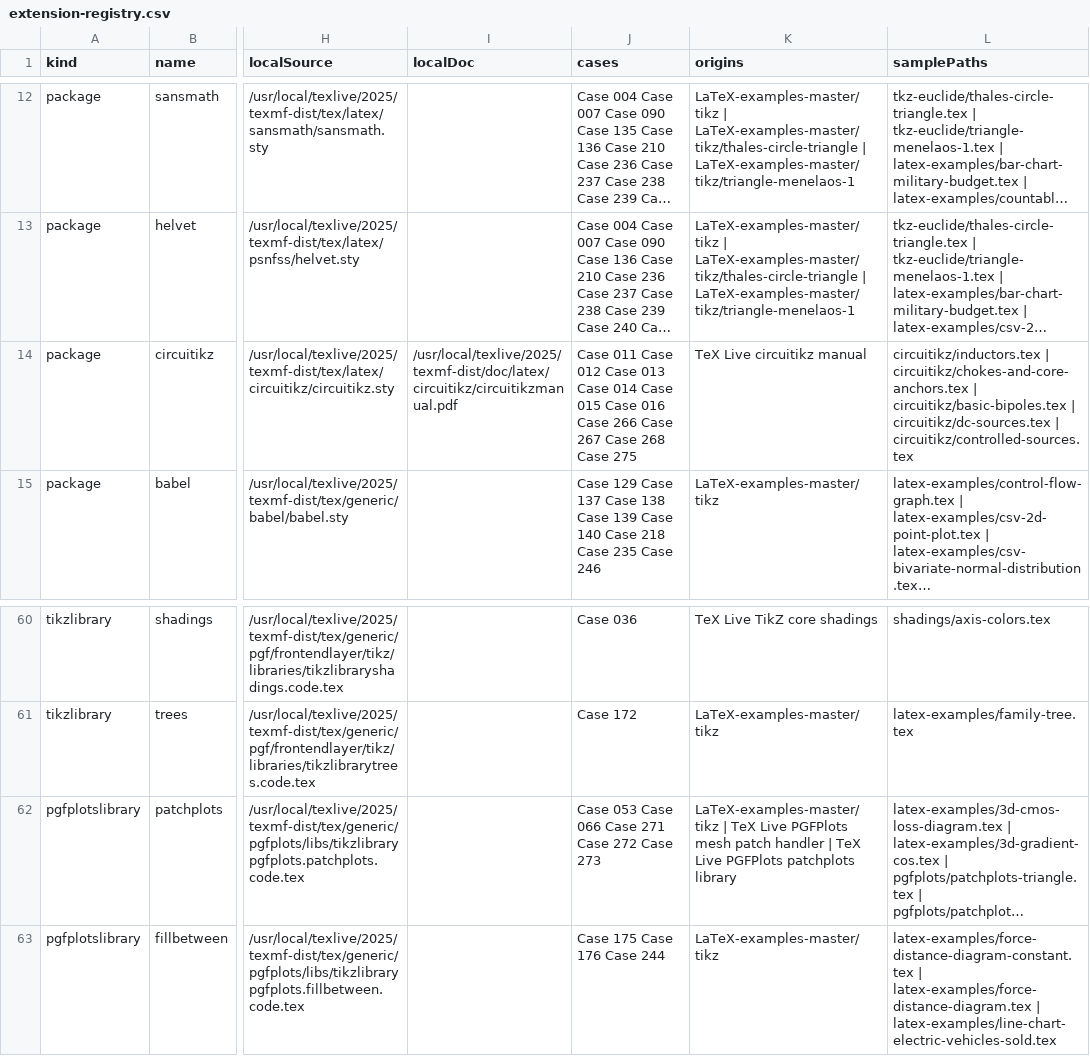
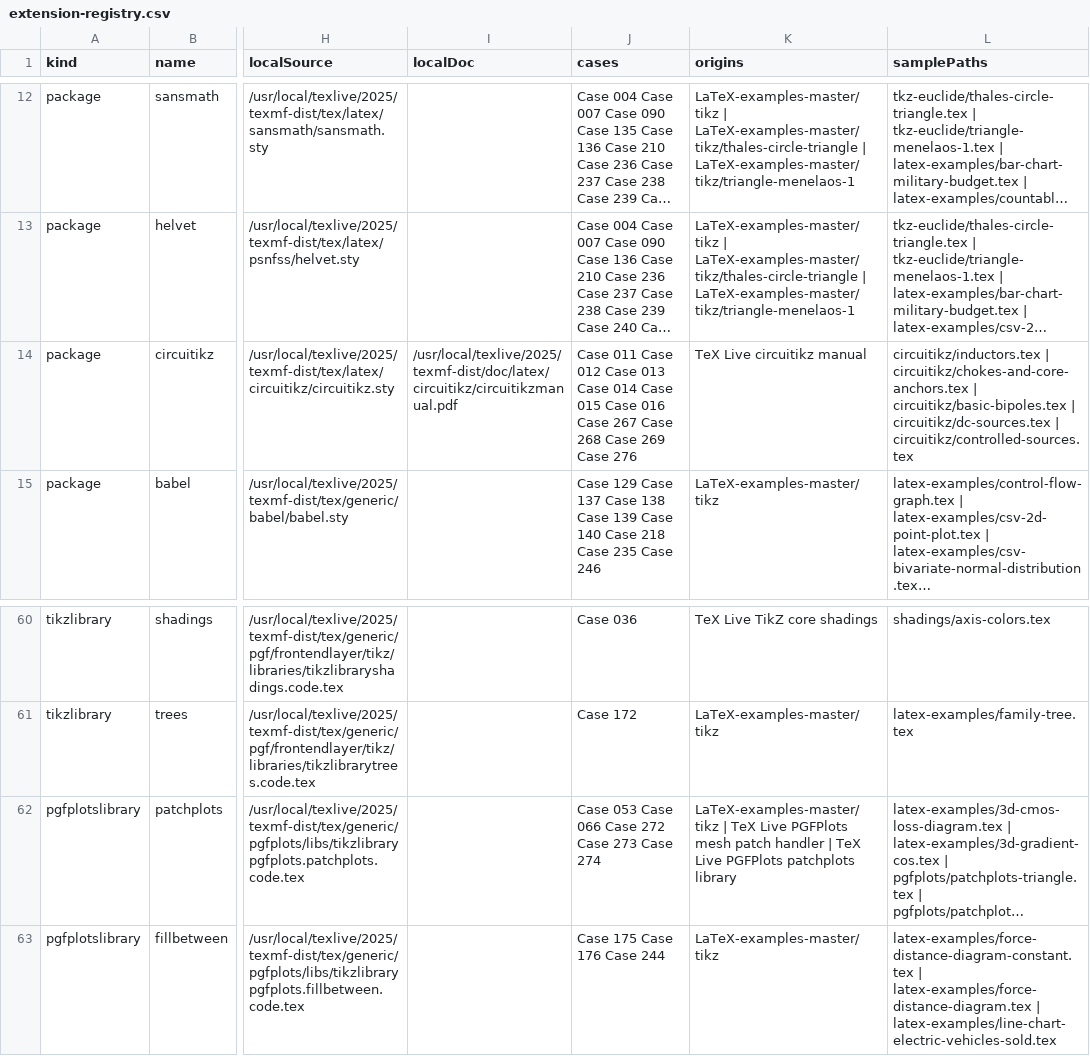
Before and after one commit to gezhi-io/tikzkit, a CSV file: docs/extension-registry.csv, drawn as a sheet; only a part is shown, gaps mark what is left out; long unchanged cells end in …; the diff covers the shown part only; the diff names each change by its address in the sheet, - before the commit and + after, or states it on an @@ line.

```diff
--- a/docs/extension-registry.csv
+++ b/docs/extension-registry.csv
-J14 (cases): …016 Case 266 Case 267 Case 268 Case 275
+J14 (cases): …016 Case 267 Case 268 Case 269 Case 276
-J62 (cases): Case 053 Case 066 Case 271 Case 272 Case 273
+J62 (cases): Case 053 Case 066 Case 272 Case 273 Case 274
```
Also changed, not shown: 11 edited cells elsewhere in this file, 8 other files.
